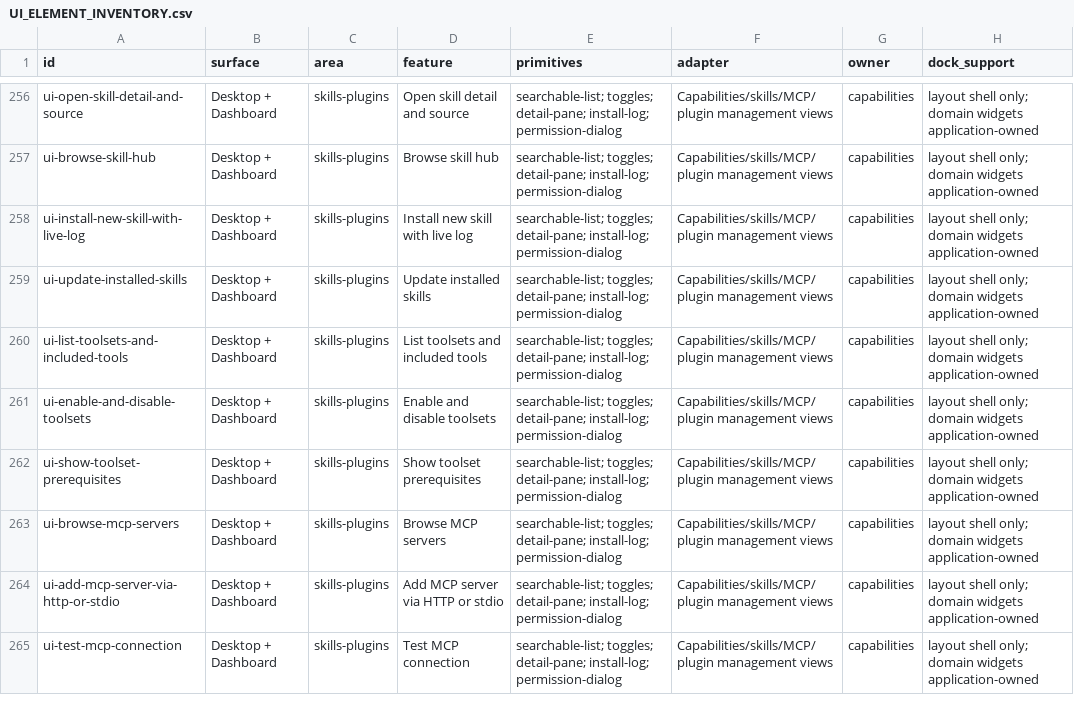
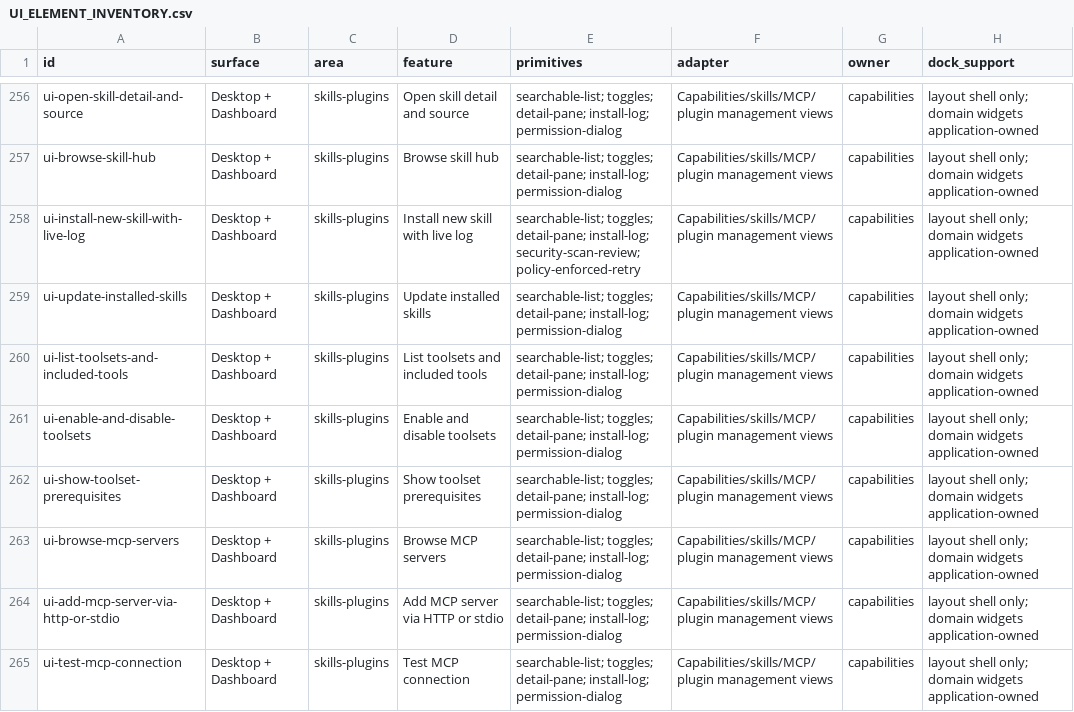
Before and after one commit to robertheadley/Doofus-Dock-Hermes, a CSV file: docs/reference/Hermes_DoofusDock_Rust_Parity_2026-11-12/maps/UI_ELEMENT_INVENTORY.csv, drawn as a sheet; only a part is shown, gaps mark what is left out; the diff names each change by its address in the sheet, - before the commit and + after, or states it on an @@ line.

```diff
--- a/docs/reference/Hermes_DoofusDock_Rust_Parity_2026-11-12/maps/UI_ELEMENT_INVENTORY.csv
+++ b/docs/reference/Hermes_DoofusDock_Rust_Parity_2026-11-12/maps/UI_ELEMENT_INVENTORY.csv
-E258 (primitives): …detail-pane; install-log; permission-dialog
+E258 (primitives): …detail-pane; install-log; security-scan-review; policy-enforced-retry
```
Also changed, not shown: apps/hermes-native/docs/status/CHAT_TOOL_PROGRESS.csv, apps/hermes-native/docs/status/IMPLEMENTATION_PROGRESS.csv, 17 other files.
